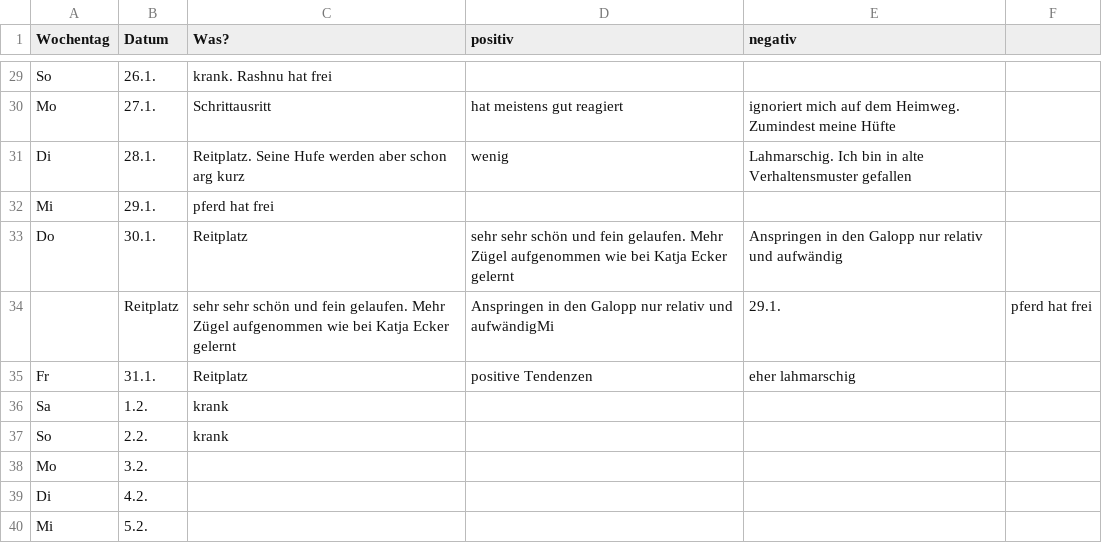
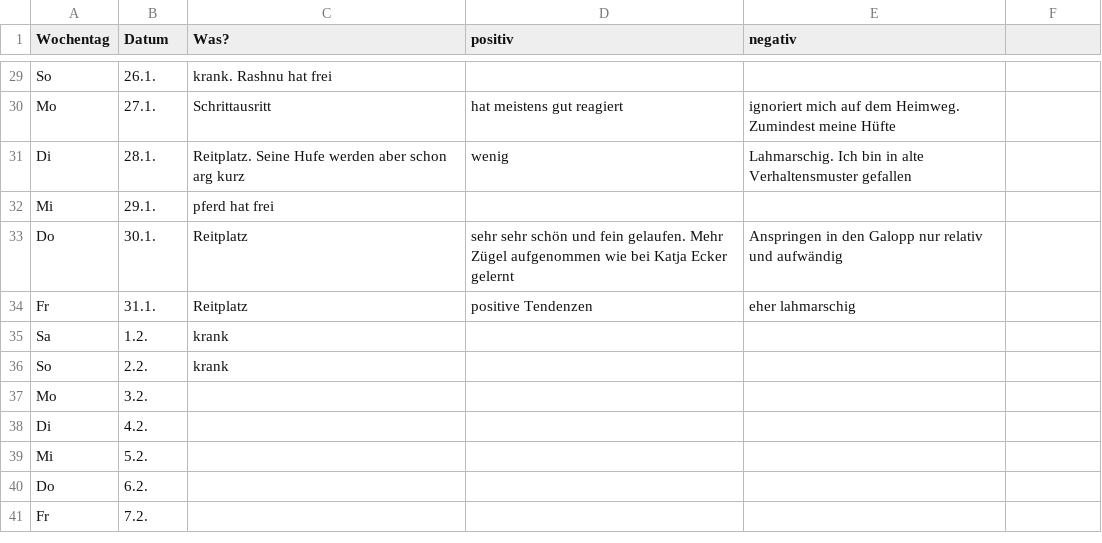
Before and after one commit to Kaschina/Reitunterricht, a CSV file: Kalender.csv, drawn as a sheet; only a part is shown, gaps mark what is left out; the shorter side is filled out with more unchanged rows.

Commit message:
Update Kalender.csv

```diff
--- a/Kalender.csv
+++ b/Kalender.csv
@@ -33,3 +33,2 @@ Mi,29.1.,pferd hat frei,,
 Do,30.1.,Reitplatz,sehr sehr schön und fein gelaufen. Mehr Zügel aufgenommen wie bei Katja Ecker gelernt,Anspringen in den Galopp nur relativ und aufwändig
-,Reitplatz,sehr sehr schön und fein gelaufen. Mehr Zügel aufgenommen wie bei Katja Ecker gelernt,Anspringen in den Galopp nur relativ und aufwändigMi,29.1.,pferd hat frei,,
 Fr,31.1.,Reitplatz,positive Tendenzen,eher lahmarschig
```
